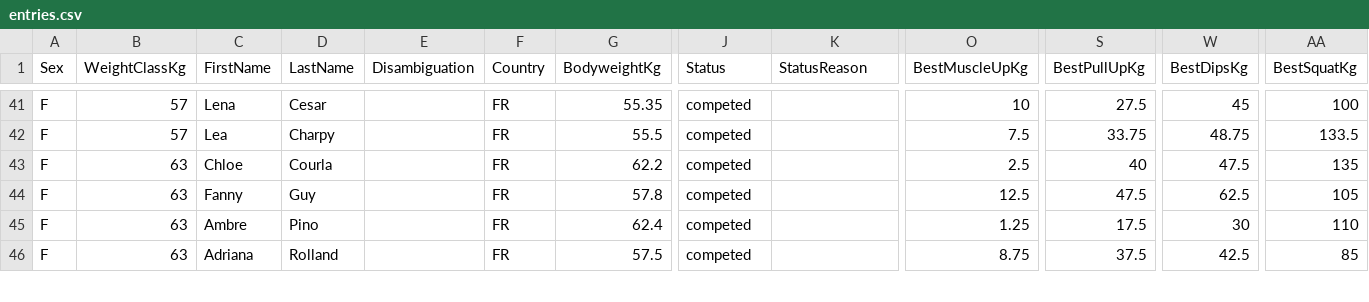
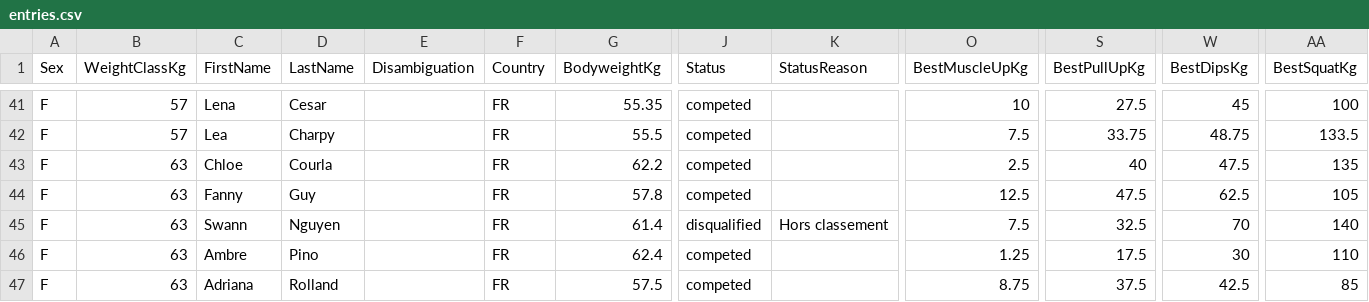
Before and after one commit to openstreetlifting/openstreetlifting, a CSV file: backend/data/competitions/fnsl/2026/fnsl-nouvelle-generation-2026/entries.csv, drawn as a sheet; only a part is shown, gaps mark what is left out; rows hold the shown columns only; the diff names each change by its address in the sheet, - before the commit and + after, or states it on an @@ line.

Commit message:
feat(data): preserve Nouvelle Génération hors classement result

```diff
--- a/backend/data/competitions/fnsl/2026/fnsl-nouvelle-generation-2026/entries.csv
+++ b/backend/data/competitions/fnsl/2026/fnsl-nouvelle-generation-2026/entries.csv
+row 45: F | 63 | Swann | Nguyen |  | FR | 61.4 | disqualified | Hors classement | 7.5 | 32.5 | 70 | 140
```
